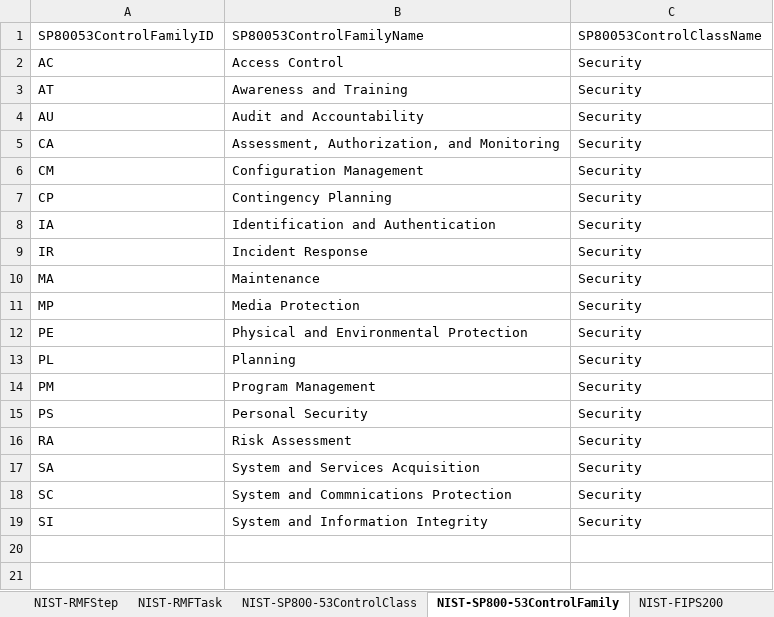
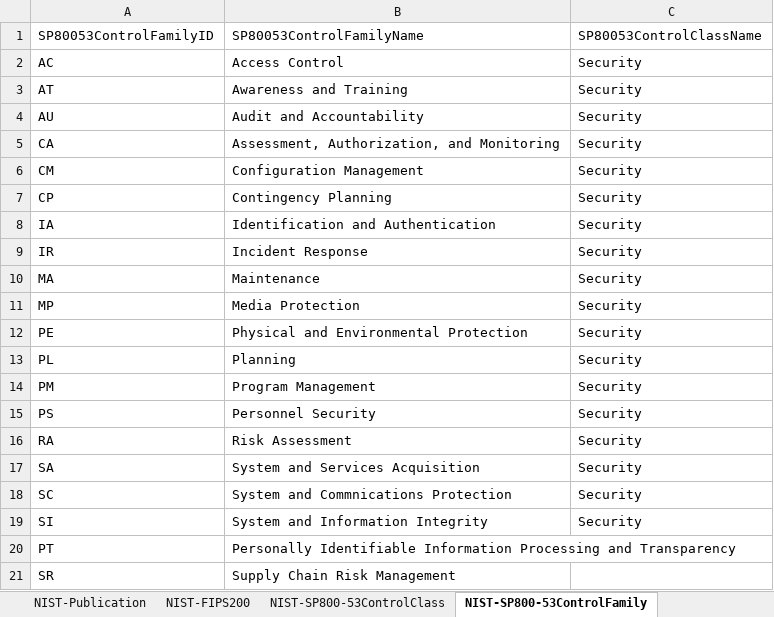
Before and after one commit to jburer/NIST-Crosswalks, an Excel workbook: NIST.xlsx, sheet NIST-SP800-53ControlFamily, drawn as a sheet; values as stored, in another font and other column widths than the file's, no borders; the diff names each change by its address in the sheet, - before the commit and + after, or states it on an @@ line.

```diff
--- a/NIST.xlsx (sheet NIST-SP800-53ControlFamily)
+++ b/NIST.xlsx (sheet NIST-SP800-53ControlFamily)
@@ sheet tab order changed: NIST-Publication | NIST-FIPS200 | NIST-SP800-53ControlClass | NIST-SP800-53ControlFamily @@
-B15: Personal Security
+B15: Personnel Security
+row 20: PT | Personally Identifiable Information Processing and Transparency
+row 21: SR | Supply Chain Risk Management
```
Also changed, not shown: sheet NIST-SP800-53ControlDetailRelat, sheet NIST-SP800-53ControlDetail, sheet NIST-SP800-53ControlDetailSuppl, sheet NIST-Publication, sheet NIST-RMFStep, sheet NIST-SP800-53Control, 2 more sheets, other sheet tabs, 1 other file.
